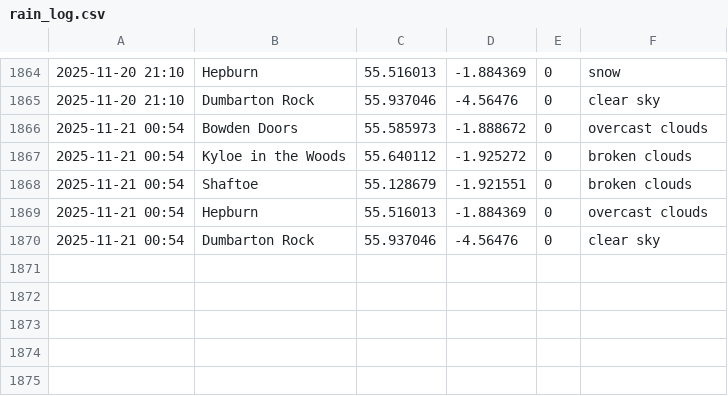
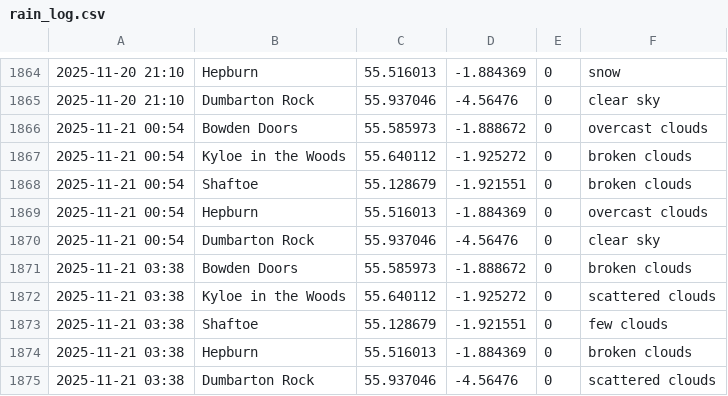
Before and after one commit to megan-leek/weather-dashboard, a CSV file: data/rain_log.csv, drawn as a sheet; only a part is shown, gaps mark what is left out.

Commit message:
Update rain log [auto]

```diff
--- a/data/rain_log.csv
+++ b/data/rain_log.csv
@@ -1870 +1870,6 @@
 2025-11-21 00:54,Dumbarton Rock,55.937046,-4.56476,0,clear sky
+2025-11-21 03:38,Bowden Doors,55.585973,-1.888672,0,broken clouds
+2025-11-21 03:38,Kyloe in the Woods,55.640112,-1.925272,0,scattered clouds
+2025-11-21 03:38,Shaftoe,55.128679,-1.921551,0,few clouds
+2025-11-21 03:38,Hepburn,55.516013,-1.884369,0,broken clouds
+2025-11-21 03:38,Dumbarton Rock,55.937046,-4.56476,0,scattered clouds
```
